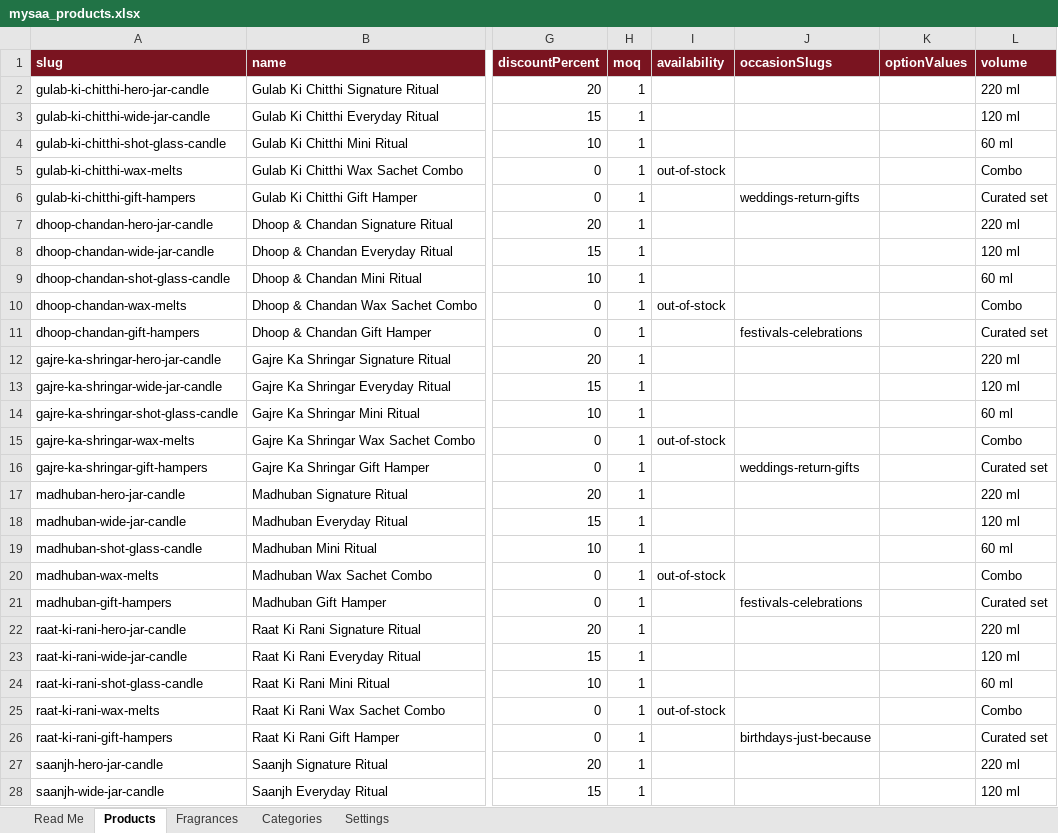
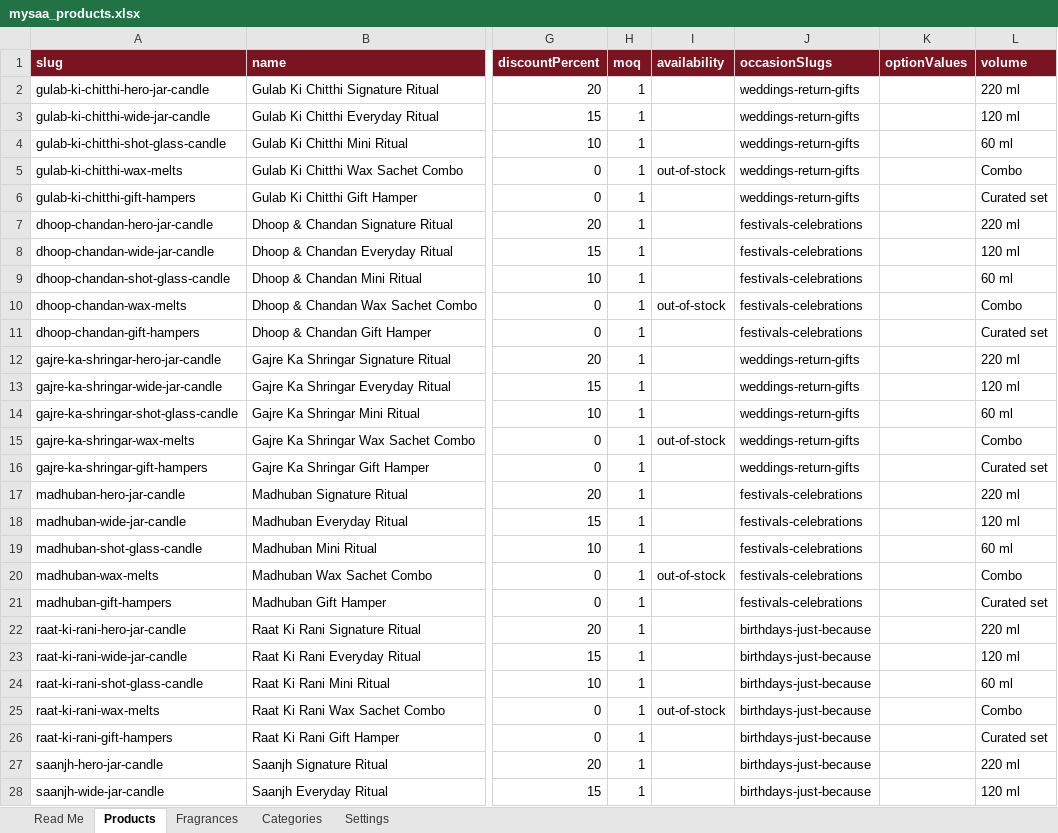
Before and after one commit to mysaarituals/mysaa_website, an Excel workbook: data/mysaa_products.xlsx, sheet Products, drawn as a sheet; only a part is shown, gaps mark what is left out; values as stored, in another font and other column widths than the file's, no borders; the diff covers the shown part only; the diff names each change by its address in the sheet, - before the commit and + after, or states it on an @@ line.

Commit message:
added cart option

```diff
--- a/data/mysaa_products.xlsx (sheet Products)
+++ b/data/mysaa_products.xlsx (sheet Products)
-J2:J5 (occasionSlugs): (empty)
+J2:J5 (occasionSlugs): weddings-return-gifts
-J7:J10 (occasionSlugs): (empty)
+J7:J10 (occasionSlugs): festivals-celebrations
-J12:J15 (occasionSlugs): (empty)
+J12:J15 (occasionSlugs): weddings-return-gifts
-J17:J20 (occasionSlugs): (empty)
+J17:J20 (occasionSlugs): festivals-celebrations
-J22:J25 (occasionSlugs): (empty)
+J22:J25 (occasionSlugs): birthdays-just-because
-J27:J28 (occasionSlugs): (empty)
+J27:J28 (occasionSlugs): birthdays-just-because
```
Also changed, not shown: 28 edited cells elsewhere in this sheet, 4 other files.
